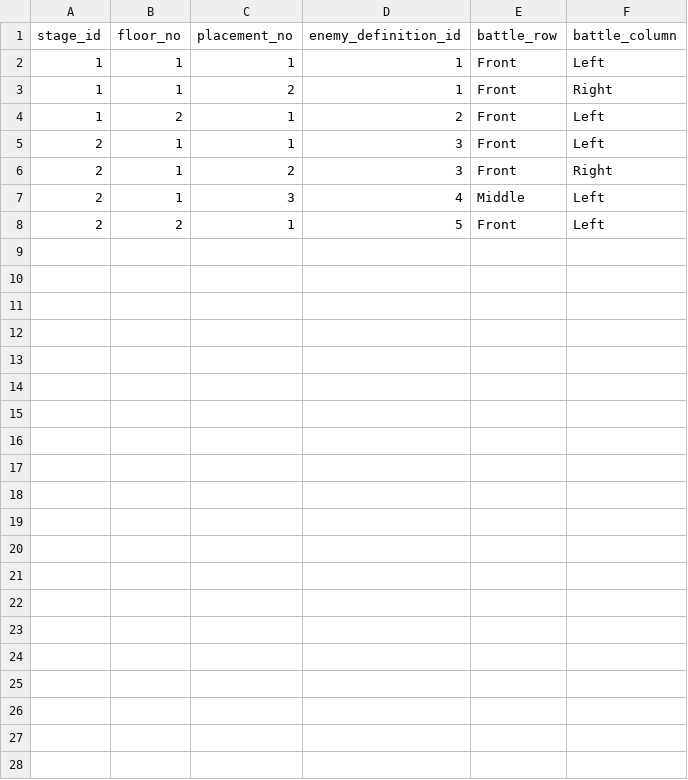
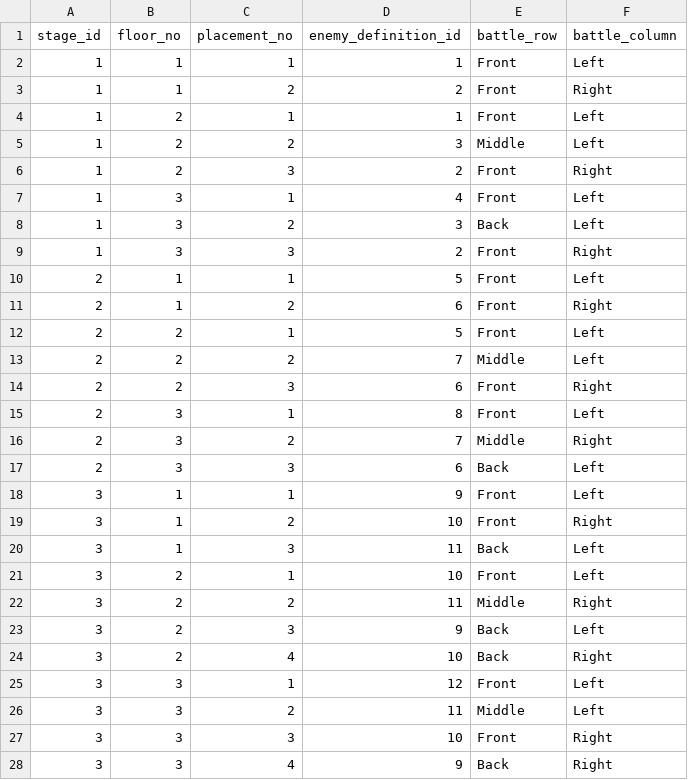
Before and after one commit to ayumu203/nisekue, a CSV file: server/resources/quest/floor_enemy_spawns.csv, drawn as a sheet.

```diff
--- a/server/resources/quest/floor_enemy_spawns.csv
+++ b/server/resources/quest/floor_enemy_spawns.csv
@@ -2,7 +2,27 @@ stage_id,floor_no,placement_no,enemy_definition_id,battle_row,battle_column
 1,1,1,1,Front,Left
-1,1,2,1,Front,Right
-1,2,1,2,Front,Left
-2,1,1,3,Front,Left
-2,1,2,3,Front,Right
-2,1,3,4,Middle,Left
+1,1,2,2,Front,Right
+1,2,1,1,Front,Left
+1,2,2,3,Middle,Left
+1,2,3,2,Front,Right
+1,3,1,4,Front,Left
+1,3,2,3,Back,Left
+1,3,3,2,Front,Right
+2,1,1,5,Front,Left
+2,1,2,6,Front,Right
 2,2,1,5,Front,Left
+2,2,2,7,Middle,Left
+2,2,3,6,Front,Right
+2,3,1,8,Front,Left
+2,3,2,7,Middle,Right
+2,3,3,6,Back,Left
+3,1,1,9,Front,Left
+3,1,2,10,Front,Right
+3,1,3,11,Back,Left
+3,2,1,10,Front,Left
+3,2,2,11,Middle,Right
+3,2,3,9,Back,Left
+3,2,4,10,Back,Right
+3,3,1,12,Front,Left
+3,3,2,11,Middle,Left
+3,3,3,10,Front,Right
+3,3,4,9,Back,Right
```
Also changed, not shown: server/resources/quest/enemies.csv, server/resources/quest/npc_templates.csv, 6 other files.
